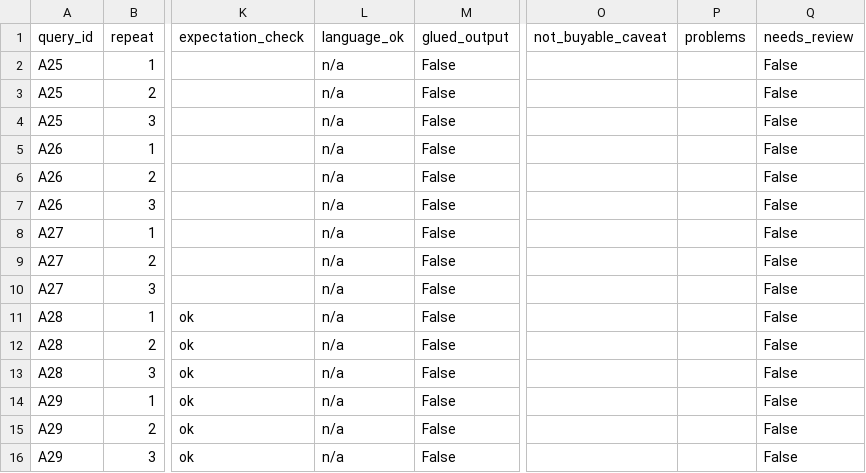
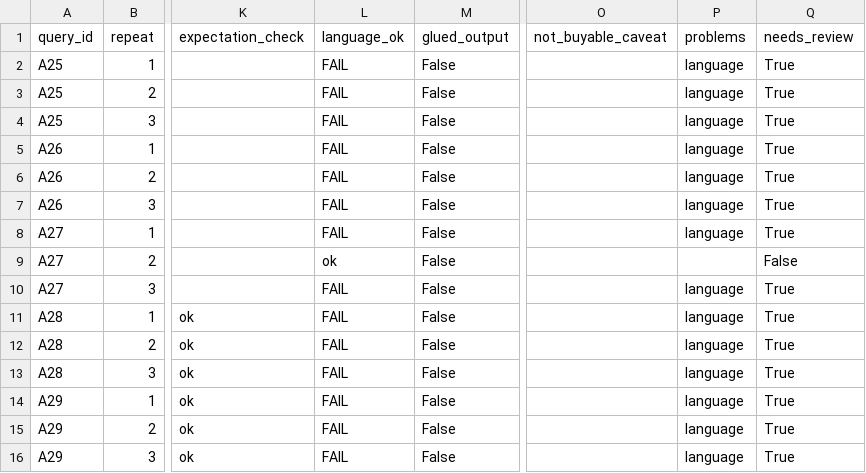
Before and after one commit to atsushigo/japan-ferry-kb, a CSV file: evaluation/chat_runs/chat-007_2026-11-22/checks.csv, drawn as a sheet; only a part is shown, gaps mark what is left out; the diff names each change by its address in the sheet, - before the commit and + after, or states it on an @@ line.

Commit message:
Propose prompt v5 (language rules) and make the checker language-aware
What changed
- chatbot/system-prompt.md: add v5 proposal (not yet published in Dify)
  - new top-priority language section: answer in the question's language,
    translate the Chinese retrieval result, translate fixed labels,
    keep amounts / ship names / cabin names / URLs unchanged
  - multi-language questions (button text) are answered in Japanese
    (flagged as an open decision)
  - rule 5: the fixed closing sentence now has zh / ja / en versions
  - rule 8: replaced by a pointer to the language section
- evaluation/score_chat.py
  - closing-sentence check accepts the three language versions
  - language check also covers language = multi (expects Japanese)

Why
- FKB-009: nearly every Japanese / English question was answered in Chinese
  (chat-006: 15 of 15), and the closing-sentence check could not accept a
  translated sentence.

Result / limits
- Checker re-run on chat-007 only to confirm it still runs; no v5 result yet.
- Re-scoring rewrites derived files (checks.csv, summary.md) of old runs;
  results.csv and config.json are untouched.

---

プロンプトv5（言語ルール）を提案し、採点を言語対応にした

変更点
- chatbot/system-prompt.md：v5案を追加（Difyには未公開）
  - 最優先の言語セクション：質問の言語で回答、中国語の検索結果は翻訳、
    固定ラベルも翻訳、金額・船名・客室名・URLは原文のまま
  - 多言語の質問（ボタン文）は日本語で回答（未決定事項として明記）
  - 規則5：固定の結びの一文を中・日・英の3種に
  - 規則8：言語セクションへの参照に置き換え
- evaluation/score_chat.py
  - 結びの一文の検査を3言語に対応
  - language = multi の行も言語検査の対象（日本語を期待）

理由
- FKB-009：日本語・英語の質問のほぼ全部が中国語で回答された（chat-006：15/15）。
  また、結びの一文の検査は翻訳された文を受け付けなかった。

結果・限界
- chat-007で再採点して動作のみ確認。v5の結果はまだない。
- 再採点は過去実行の派生ファイル（checks.csv、summary.md）を書き換える。
  results.csv と config.json は変更なし。

```diff
--- a/evaluation/chat_runs/chat-007_2026-11-22/checks.csv
+++ b/evaluation/chat_runs/chat-007_2026-11-22/checks.csv
-L2:L8 (language_ok): n/a
+L2:L8 (language_ok): FAIL
-P2:P8 (problems): (empty)
+P2:P8 (problems): language
-Q2:Q8 (needs_review): False
+Q2:Q8 (needs_review): True
-L9 (language_ok): n/a
+L9 (language_ok): ok
-L10:L16 (language_ok): n/a
+L10:L16 (language_ok): FAIL
-P10:P16 (problems): (empty)
+P10:P16 (problems): language
-Q10:Q16 (needs_review): False
+Q10:Q16 (needs_review): True
```
Also changed, not shown: 3 other files.
